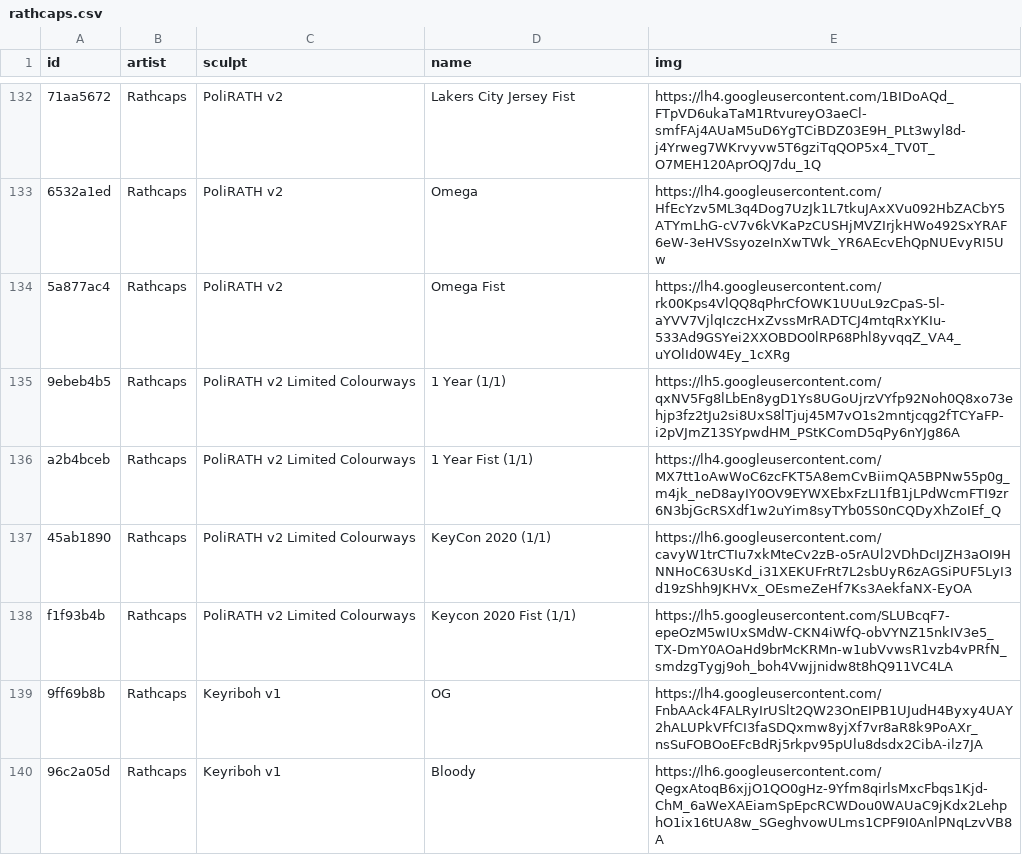
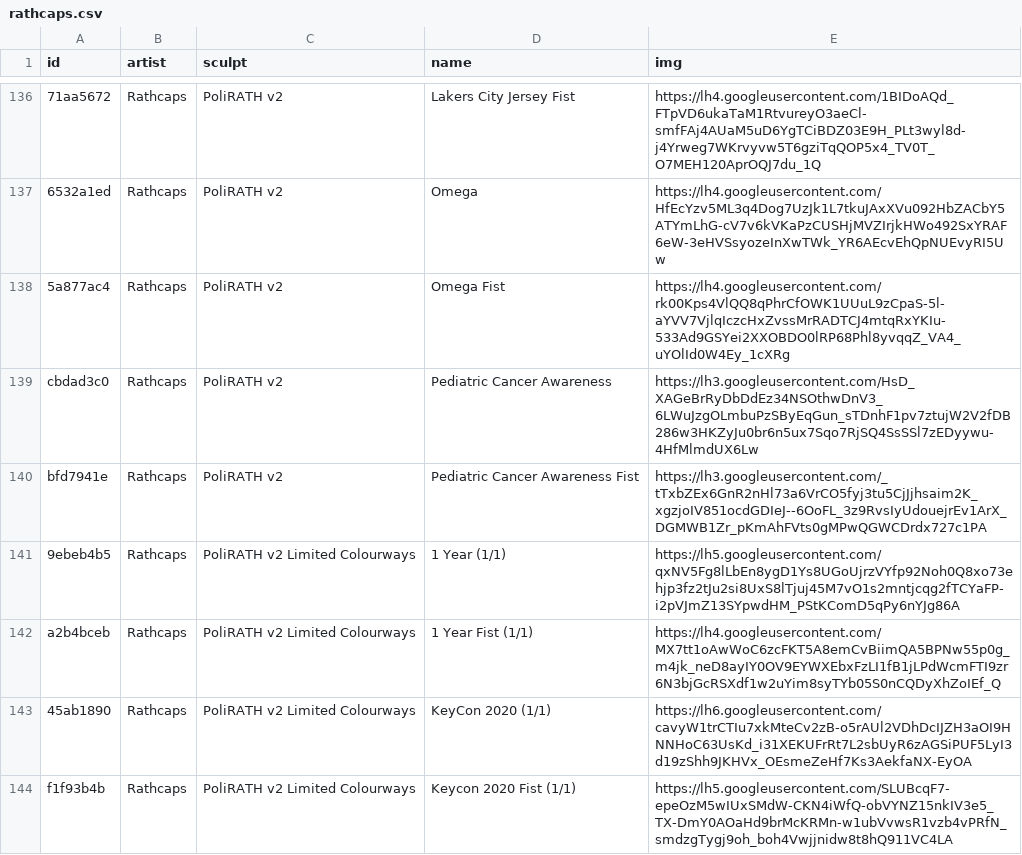
Before and after one commit to keycap-archivist/database, a CSV file: db/rathcaps.csv, drawn as a sheet; only a part is shown, gaps mark what is left out; the shorter side is filled out with more unchanged rows; the diff covers the shown part only; the diff names each change by its address in the sheet, - before the commit and + after, or states it on an @@ line.

```diff
--- a/db/rathcaps.csv
+++ b/db/rathcaps.csv
+row 139: cbdad3c0 | Rathcaps | PoliRATH v2 | Pediatric Cancer Awareness | https://lh3.googleusercontent.com/HsD_XAGeBrRyDbDdEz34NSOthwDnV3_6LWuJzgOLmbuPzSByEqGun_sTDnhF1pv7ztujW2V2fDB286w3HKZyJu0br6n5ux7Sqo7RjSQ4SsSSl7zEDyywu-4HfMlmdUX6Lw
+row 140: bfd7941e | Rathcaps | PoliRATH v2 | Pediatric Cancer Awareness Fist | https://lh3.googleusercontent.com/_tTxbZEx6GnR2nHl73a6VrCO5fyj3tu5CjJjhsaim2K_xgzjoIV851ocdGDIeJ--6OoFL_3z9RvsIyUdouejrEv1ArX_DGMWB1Zr_pKmAhFVts0gMPwQGWCDrdx727c1PA
```
Also changed, not shown: 9 added rows elsewhere in this file, 4 other files.
